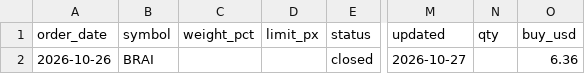
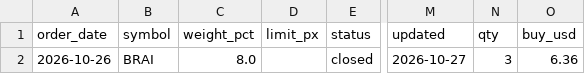
Before and after one commit to jayc950807/surge-scanner, a CSV file: data/live_trades.csv, drawn as a sheet; only a part is shown, gaps mark what is left out; the diff names each change by its address in the sheet, - before the commit and + after, or states it on an @@ line.

```diff
--- a/data/live_trades.csv
+++ b/data/live_trades.csv
-C2 (weight_pct): (empty)
+C2 (weight_pct): 8.0
-N2 (qty): (empty)
+N2 (qty): 3
```
Also changed, not shown: 1 other file.
